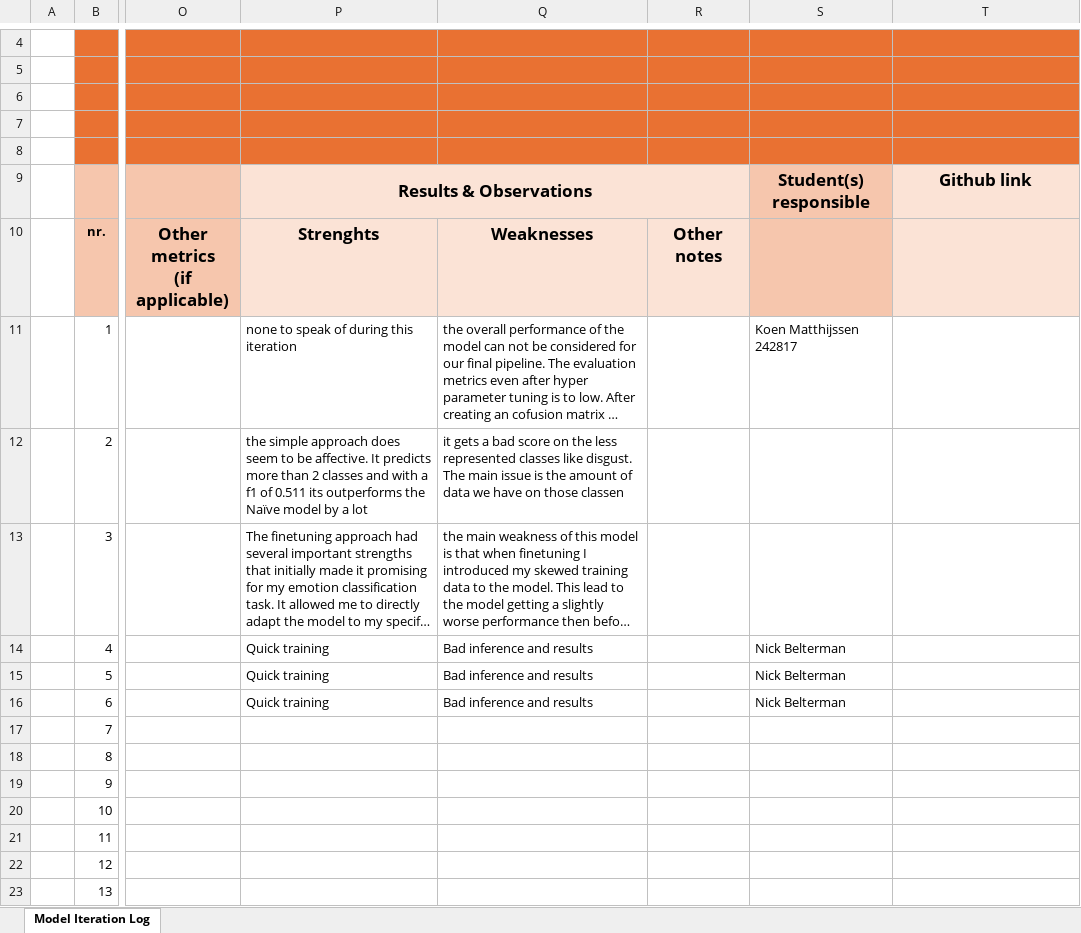
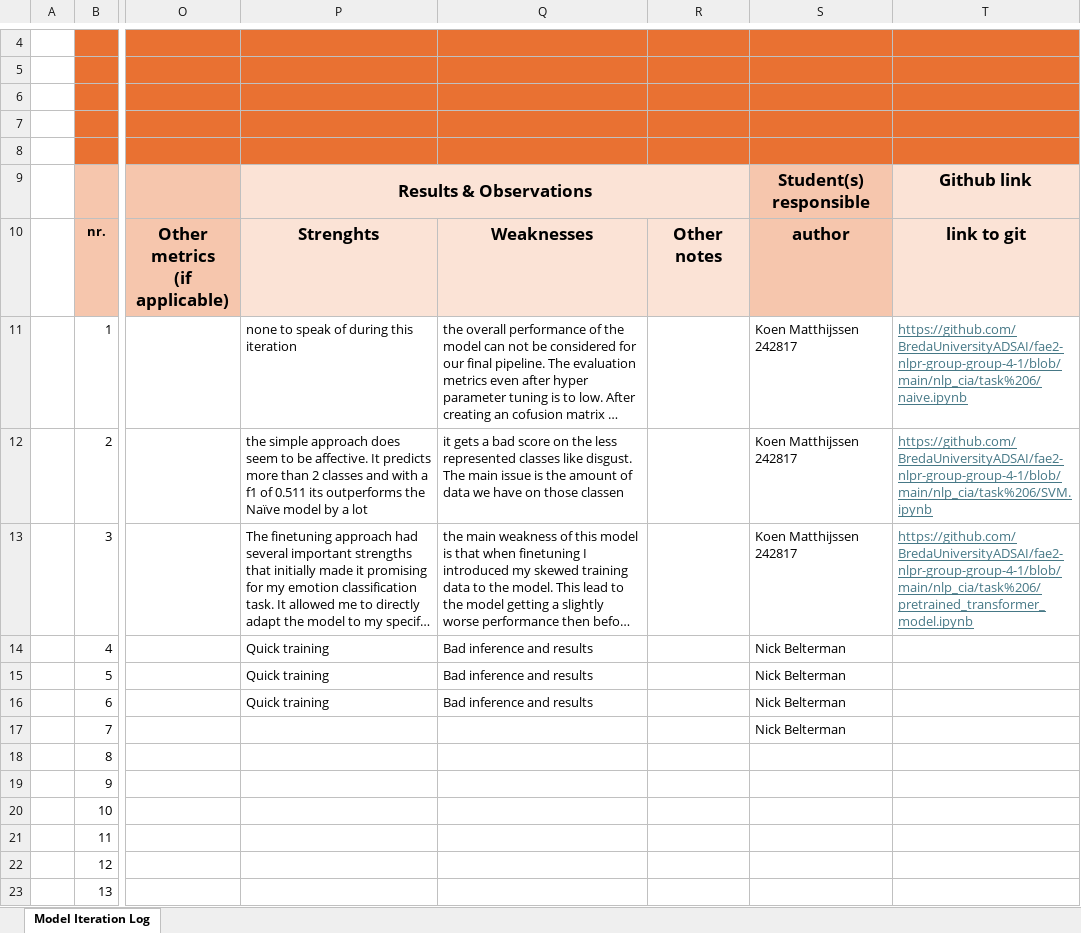
Before and after one commit to koen18138/NLP_emotion_detection, an Excel workbook: Y2A_model_iteration_log.xlsx, sheet Model Iteration Log, drawn as a sheet; only a part is shown, gaps mark what is left out; long unchanged cells end in …; values as stored, in another font and other column widths than the file's, no borders; the diff names each change by its address in the sheet, - before the commit and + after, or states it on an @@ line.

Commit message:
Update Y2A_model_iteration_log.xlsx

```diff
--- a/Y2A_model_iteration_log.xlsx (sheet Model Iteration Log)
+++ b/Y2A_model_iteration_log.xlsx (sheet Model Iteration Log)
-S10: (empty)
+S10: author
-T10: (empty)
+T10: link to git
-T11: (empty)
+T11: https://github.com/BredaUniversityADSAI/fae2-nlpr-group-group-4-1/blob/main/nlp_cia/task%206/naive.ipynb
-S12:S13: (empty)
+S12:S13: Koen Matthijssen 242817
-T12: (empty)
+T12: https://github.com/BredaUniversityADSAI/fae2-nlpr-group-group-4-1/blob/main/nlp_cia/task%206/SVM.ipynb
-T13: (empty)
+T13: https://github.com/BredaUniversityADSAI/fae2-nlpr-group-group-4-1/blob/main/nlp_cia/task%206/pretrained_transformer_model.ipynb
-S17: (empty)
+S17: Nick Belterman
```
